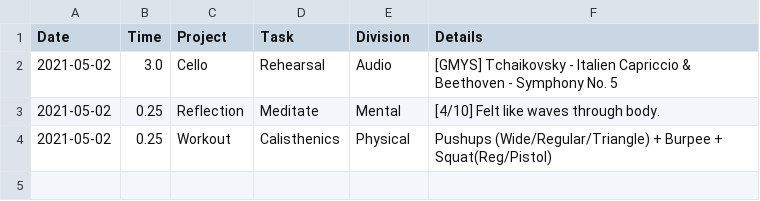
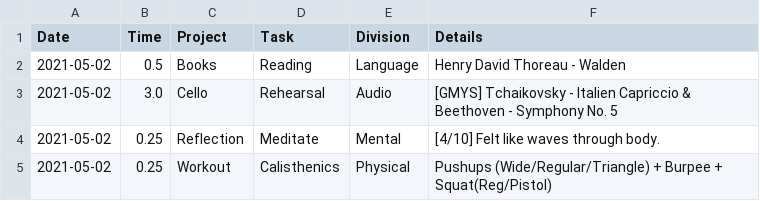
Before and after one commit to iyzg/shengming, a CSV file: src/lei.csv, drawn as a sheet.

Commit message:
Update lei.csv

```diff
--- a/src/lei.csv
+++ b/src/lei.csv
@@ -1,2 +1,3 @@
 Date,Time,Project,Task,Division,Details
+2021-05-02,0.5,Books,Reading,Language,Henry David Thoreau - Walden
 2021-05-02,3.0,Cello,Rehearsal,Audio,[GMYS] Tchaikovsky - Italien Capriccio & Beethoven - Symphony No. 5
```
